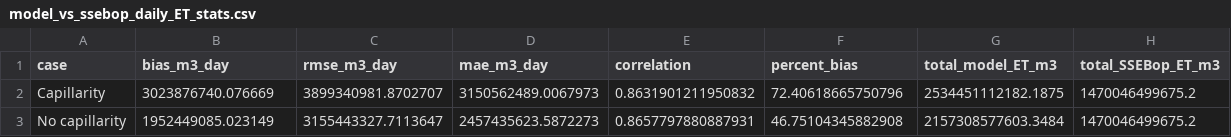
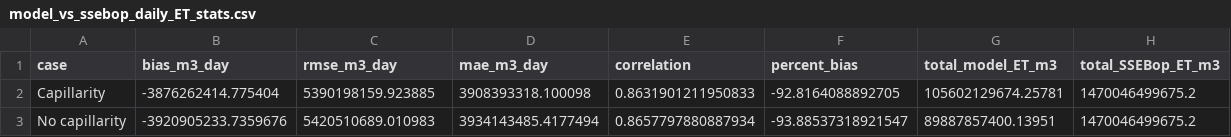
Before and after one commit to mashadab/ParFlow-project, a CSV file: little_washita/SSEBop/model_vs_ssebop_daily_ET_stats.csv, drawn as a sheet.

```diff
--- a/little_washita/SSEBop/model_vs_ssebop_daily_ET_stats.csv
+++ b/little_washita/SSEBop/model_vs_ssebop_daily_ET_stats.csv
@@ -1,3 +1,3 @@
 case,bias_m3_day,rmse_m3_day,mae_m3_day,correlation,percent_bias,total_model_ET_m3,total_SSEBop_ET_m3
-Capillarity,3023876740.076669,3899340981.8702707,3150562489.0067973,0.8631901211950832,72.40618665750796,2534451112182.1875,1470046499675.2
-No capillarity,1952449085.023149,3155443327.7113647,2457435623.5872273,0.8657797880887931,46.75104345882908,2157308577603.3484,1470046499675.2
+Capillarity,-3876262414.775404,5390198159.923885,3908393318.100098,0.8631901211950833,-92.8164088892705,105602129674.25781,1470046499675.2
+No capillarity,-3920905233.7359676,5420510689.010983,3934143485.4177494,0.8657797880887934,-93.88537318921547,89887857400.13951,1470046499675.2
```
Also changed, not shown: little_washita/SSEBop/model_vs_ssebop_daily_ET.csv, little_washita/SSEBop/model_vs_ssebop_daily_ET_m_day.csv, 21 other files.
